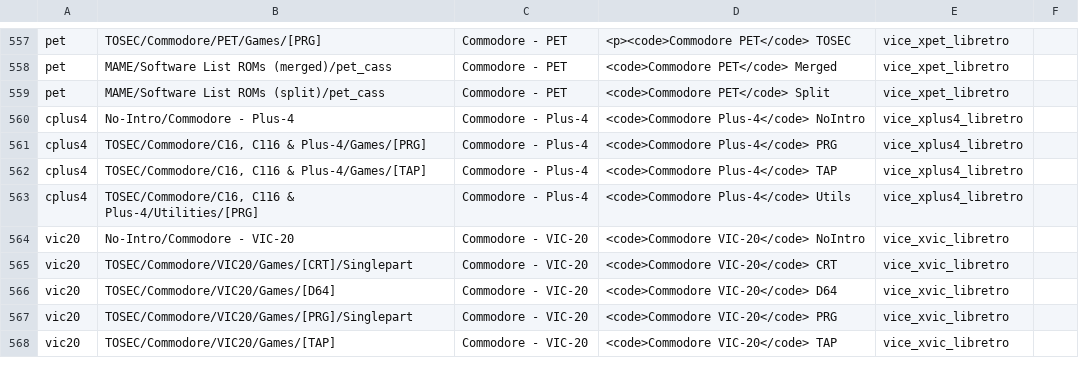
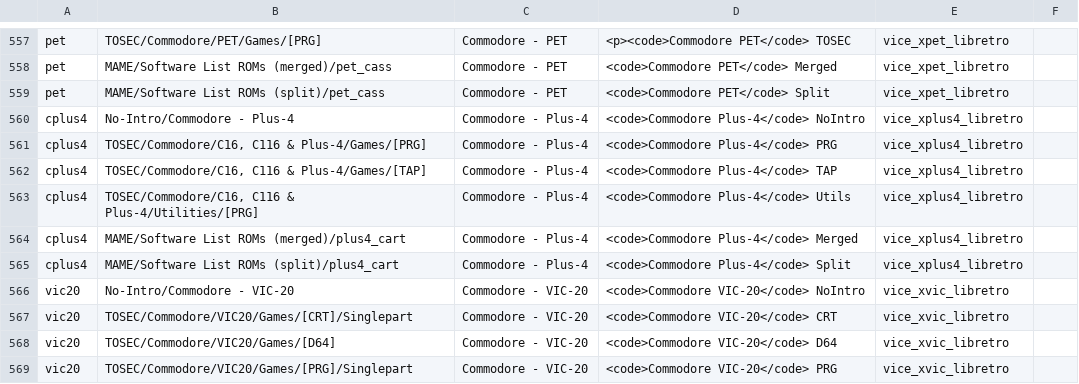
Before and after one commit to WizzardSK/gameflix, a CSV file: platforms.csv, drawn as a sheet; only a part is shown, gaps mark what is left out; the shorter side is filled out with more unchanged rows.

Commit message:
Update platforms.csv

```diff
--- a/platforms.csv
+++ b/platforms.csv
@@ -563,2 +563,4 @@ cplus4;TOSEC/Commodore/C16, C116 & Plus-4/Games/[TAP];Commodore - Plus-4;<code>C
 cplus4;TOSEC/Commodore/C16, C116 & Plus-4/Utilities/[PRG];Commodore - Plus-4;<code>Commodore Plus-4</code> Utils;vice_xplus4_libretro;
+cplus4;MAME/Software List ROMs (merged)/plus4_cart;Commodore - Plus-4;<code>Commodore Plus-4</code> Merged;vice_xplus4_libretro;
+cplus4;MAME/Software List ROMs (split)/plus4_cart;Commodore - Plus-4;<code>Commodore Plus-4</code> Split;vice_xplus4_libretro;
 vic20;No-Intro/Commodore - VIC-20;Commodore - VIC-20;<code>Commodore VIC-20</code> NoIntro;vice_xvic_libretro;
```
